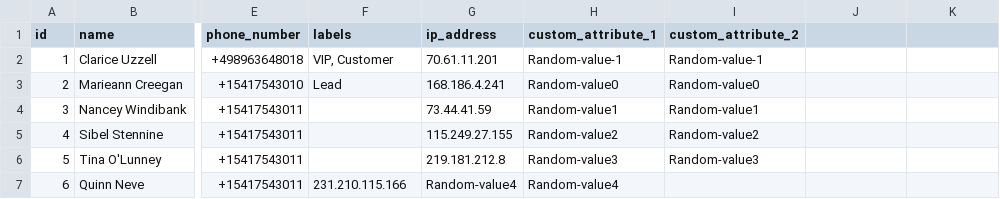
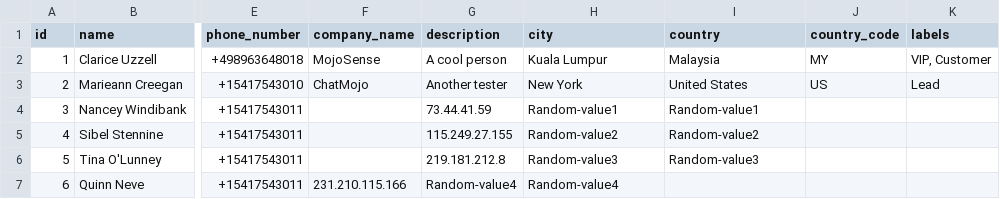
Before and after one commit to bryteh/chatmojo, a CSV file: public/downloads/import-contacts-sample.csv, drawn as a sheet; only a part is shown, gaps mark what is left out; the diff names each change by its address in the sheet, - before the commit and + after, or states it on an @@ line.

Commit message:
feat(contacts): map extended UI properties dynamically into the CSV load/extract workflows

```diff
--- a/public/downloads/import-contacts-sample.csv
+++ b/public/downloads/import-contacts-sample.csv
-F1: labels
+F1: company_name
-G1: ip_address
+G1: description
-H1: custom_attribute_1
+H1: city
-I1: custom_attribute_2
+I1: country
-J1: (empty)
+J1: country_code
-K1: (empty)
+K1: labels
-F2 (company_name): VIP, Customer
+F2 (company_name): MojoSense
-G2 (description): 70.61.11.201
+G2 (description): A cool person
-H2 (city): Random-value-1
+H2 (city): Kuala Lumpur
-I2 (country): Random-value-1
+I2 (country): Malaysia
-J2 (country_code): (empty)
+J2 (country_code): MY
-K2 (labels): (empty)
+K2 (labels): VIP, Customer
-F3 (company_name): Lead
+F3 (company_name): ChatMojo
-G3 (description): 168.186.4.241
+G3 (description): Another tester
-H3 (city): Random-value0
+H3 (city): New York
-I3 (country): Random-value0
+I3 (country): United States
-J3 (country_code): (empty)
+J3 (country_code): US
-K3 (labels): (empty)
+K3 (labels): Lead
```
Also changed, not shown: 3 other files.
